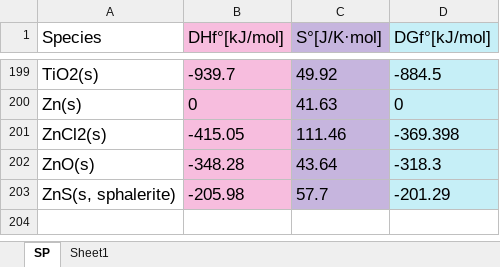
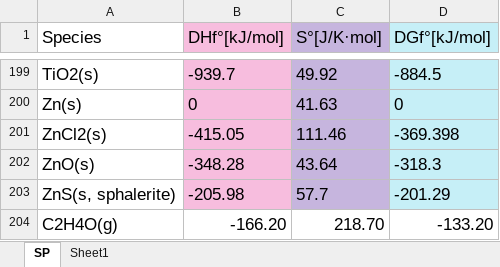
Before and after one commit to Aguiario/Chemical_reaction_engineering, an Excel workbook: SP_298K.xlsx, sheet SP, drawn as a sheet; only a part is shown, gaps mark what is left out; values as stored, in another font and other column widths than the file's, no borders; the diff names each change by its address in the sheet, - before the commit and + after, or states it on an @@ line.

```diff
--- a/SP_298K.xlsx (sheet SP)
+++ b/SP_298K.xlsx (sheet SP)
+row 204: C2H4O(g) | -166.20 | 218.70 | -133.20
```
Also changed, not shown: 3 other files.
